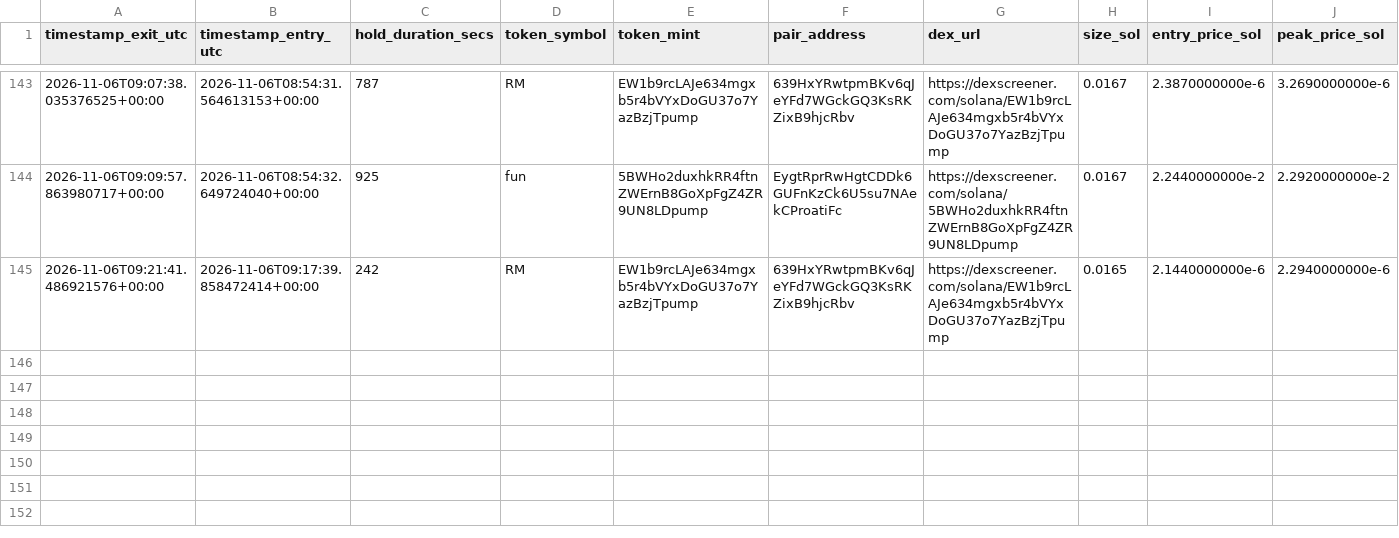
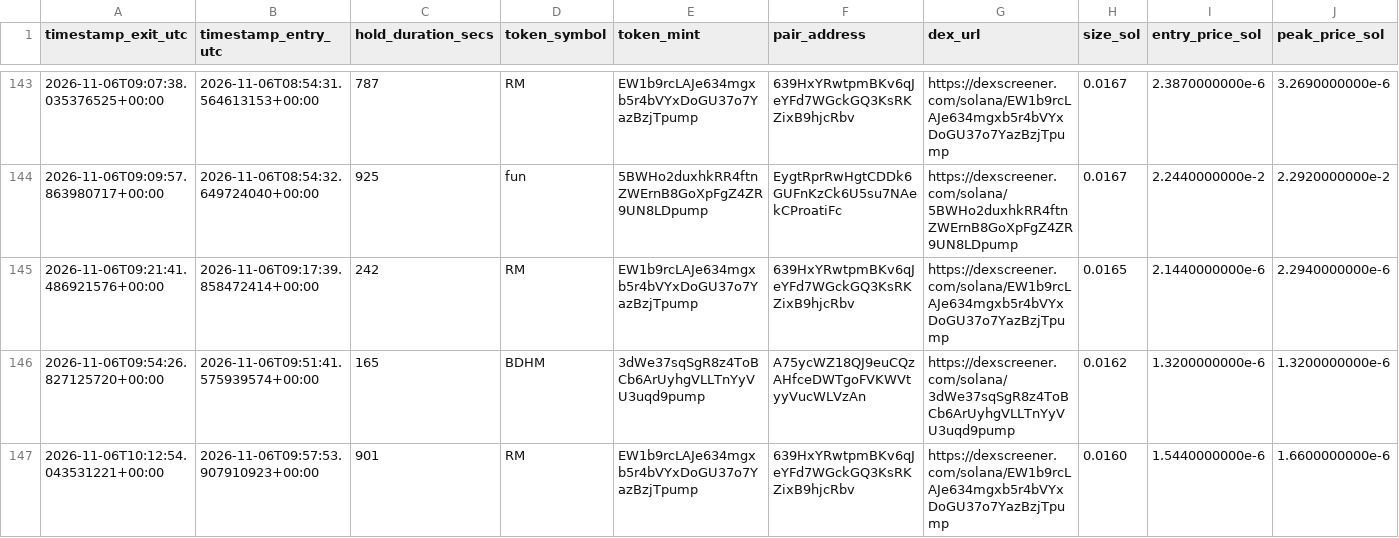
Before and after one commit to GiuseppeBattaglia64/dmne-meme-alpha, a CSV file: logs/trades_forensic.csv, drawn as a sheet; only a part is shown, gaps mark what is left out; rows hold the shown columns only; the diff names each change by its address in the sheet, - before the commit and + after, or states it on an @@ line.

```diff
--- a/logs/trades_forensic.csv
+++ b/logs/trades_forensic.csv
+row 146: 2026-11-06T09:54:26.827125720+00:00 | 2026-11-06T09:51:41.575939574+00:00 | 165 | BDHM | 3dWe37sqSgR8z4ToBCb6ArUyhgVLLTnYyVU3uqd9pump | A75ycWZ18QJ9euCQzAHfceDWTgoFVKWVtyyVucWLVzAn | https://dexscreener.com/solana/3dWe37sqSgR8z4ToBCb6ArUyhgVLLTnYyVU3uqd9pump | 0.0162 | 1.3200000000e-6 | 1.3200000000e-6
+row 147: 2026-11-06T10:12:54.043531221+00:00 | 2026-11-06T09:57:53.907910923+00:00 | 901 | RM | EW1b9rcLAJe634mgxb5r4bVYxDoGU37o7YazBzjTpump | 639HxYRwtpmBKv6qJeYFd7WGckGQ3KsRKZixB9hjcRbv | https://dexscreener.com/solana/EW1b9rcLAJe634mgxb5r4bVYxDoGU37o7YazBzjTpump | 0.0160 | 1.5440000000e-6 | 1.6600000000e-6
```
Also changed, not shown: 1 other file.
